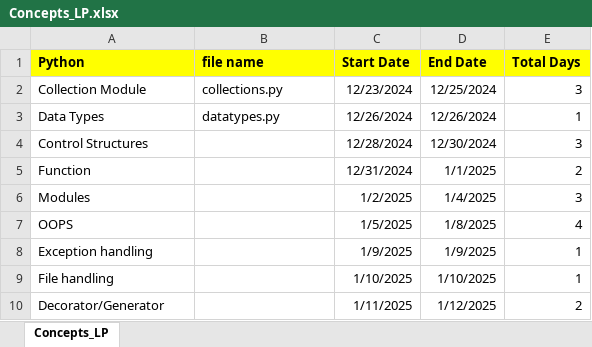
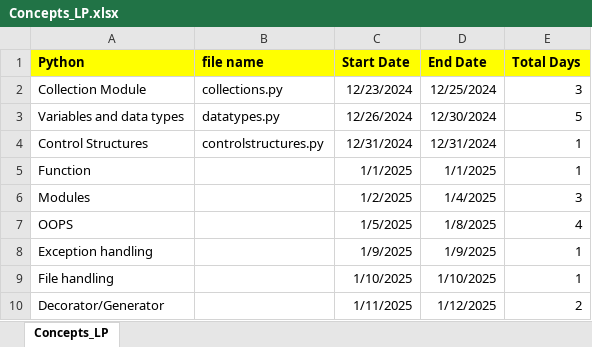
Before and after one commit to Timehascome/Learning_2025, an Excel workbook: Concepts_LP.xlsx, sheet Concepts_LP, drawn as a sheet; values as stored, in another font and other column widths than the file's, no borders; the diff names each change by its address in the sheet, - before the commit and + after, or states it on an @@ line.

Commit message:
daily changes "var and datatypes" dec_31

```diff
--- a/Concepts_LP.xlsx (sheet Concepts_LP)
+++ b/Concepts_LP.xlsx (sheet Concepts_LP)
-A3 (Python): Data Types
+A3 (Python): Variables and data types
-D3 (End Date): 12/26/2024
+D3 (End Date): 12/30/2024
-E3 (Total Days): 1
+E3 (Total Days): 5
-B4 (file name): (empty)
+B4 (file name): controlstructures.py
-C4 (Start Date): 12/28/2024
+C4 (Start Date): 12/31/2024
-D4 (End Date): 12/30/2024
+D4 (End Date): 12/31/2024
-E4 (Total Days): 3
+E4 (Total Days): 1
-C5 (Start Date): 12/31/2024
+C5 (Start Date): 1/1/2025
-E5 (Total Days): 2
+E5 (Total Days): 1
```
